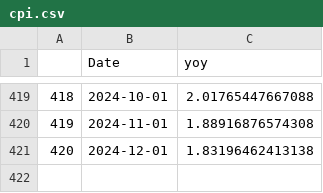
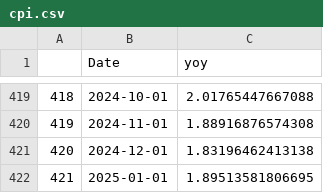
Before and after one commit to Dabra56/Economic_Dashboard, a CSV file: data/cpi.csv, drawn as a sheet; only a part is shown, gaps mark what is left out.

Commit message:
New Executive Order signed - data updated!

```diff
--- a/data/cpi.csv
+++ b/data/cpi.csv
@@ -421 +421,2 @@
 "420",2024-12-01,1.83196462413138
+"421",2025-01-01,1.89513581806695
```
Also changed, not shown: data/Alberta_table.csv, data/Manitoba_table.csv, 21 other files.
